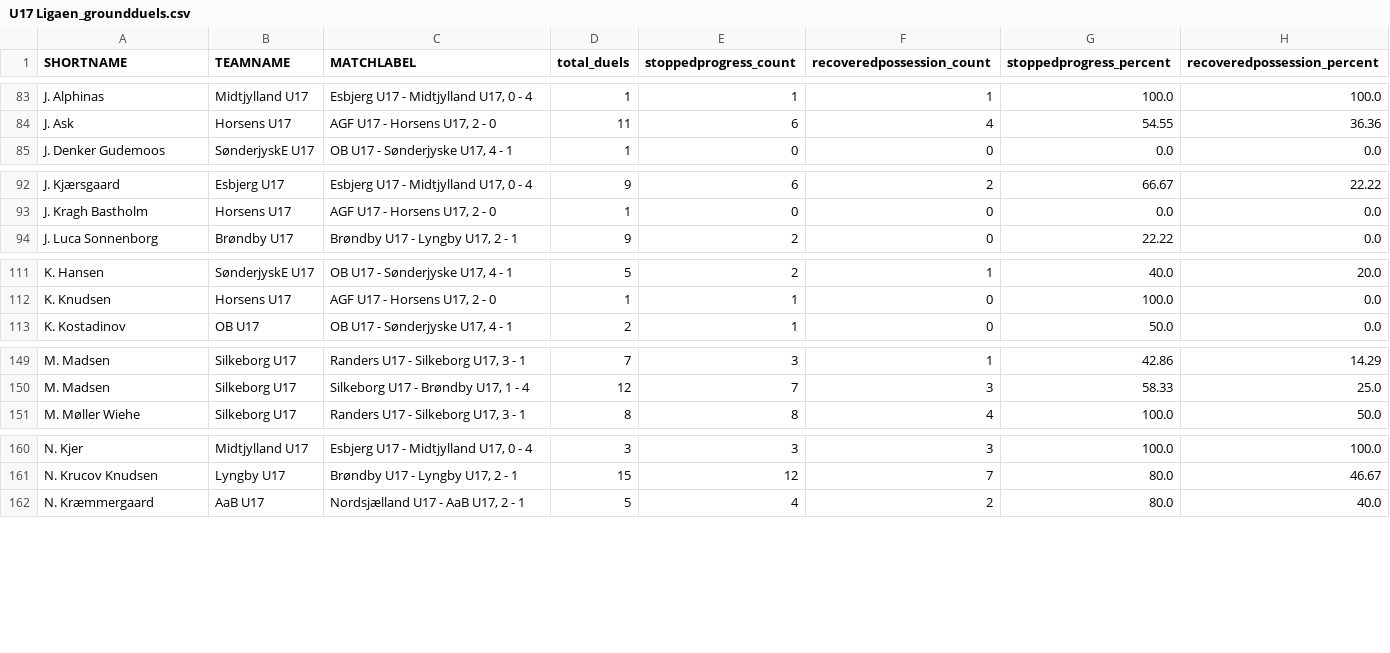
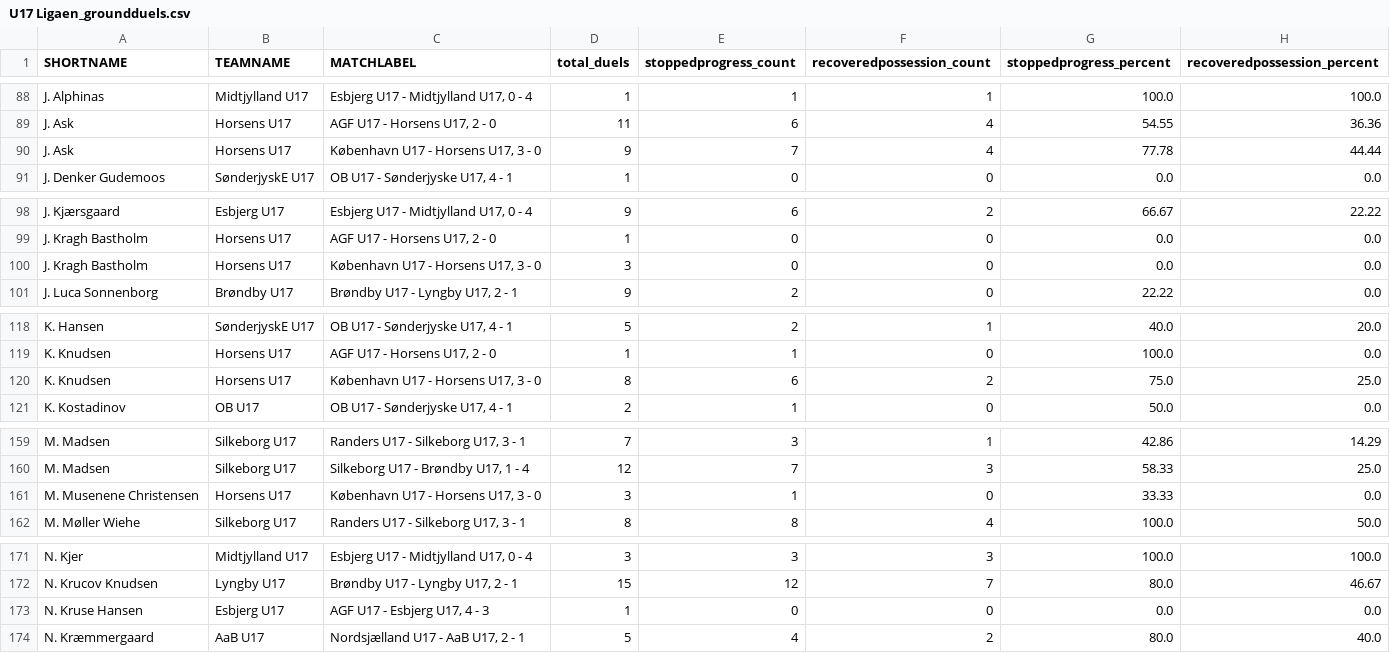
Before and after one commit to AC-Horsens/AC-Horsens-academy-scouting, a CSV file: U17 Ligaen_groundduels.csv, drawn as a sheet; only a part is shown, gaps mark what is left out; the diff covers the shown part only; the diff names each change by its address in the sheet, - before the commit and + after, or states it on an @@ line.

```diff
--- a/U17 Ligaen_groundduels.csv
+++ b/U17 Ligaen_groundduels.csv
+row 90: J. Ask | Horsens U17 | København U17 - Horsens U17, 3 - 0 | 9 | 7 | 4 | 77.78 | 44.44
+row 100: J. Kragh Bastholm | Horsens U17 | København U17 - Horsens U17, 3 - 0 | 3 | 0 | 0 | 0.0 | 0.0
+row 120: K. Knudsen | Horsens U17 | København U17 - Horsens U17, 3 - 0 | 8 | 6 | 2 | 75.0 | 25.0
+row 161: M. Musenene Christensen | Horsens U17 | København U17 - Horsens U17, 3 - 0 | 3 | 1 | 0 | 33.33 | 0.0
+row 173: N. Kruse Hansen | Esbjerg U17 | AGF U17 - Esbjerg U17, 4 - 3 | 1 | 0 | 0 | 0.0 | 0.0
```
Also changed, not shown: 10 added rows elsewhere in this file, 2nd Division_groundduels.csv, 2nd Division_matchstats.csv, 11 other files.
